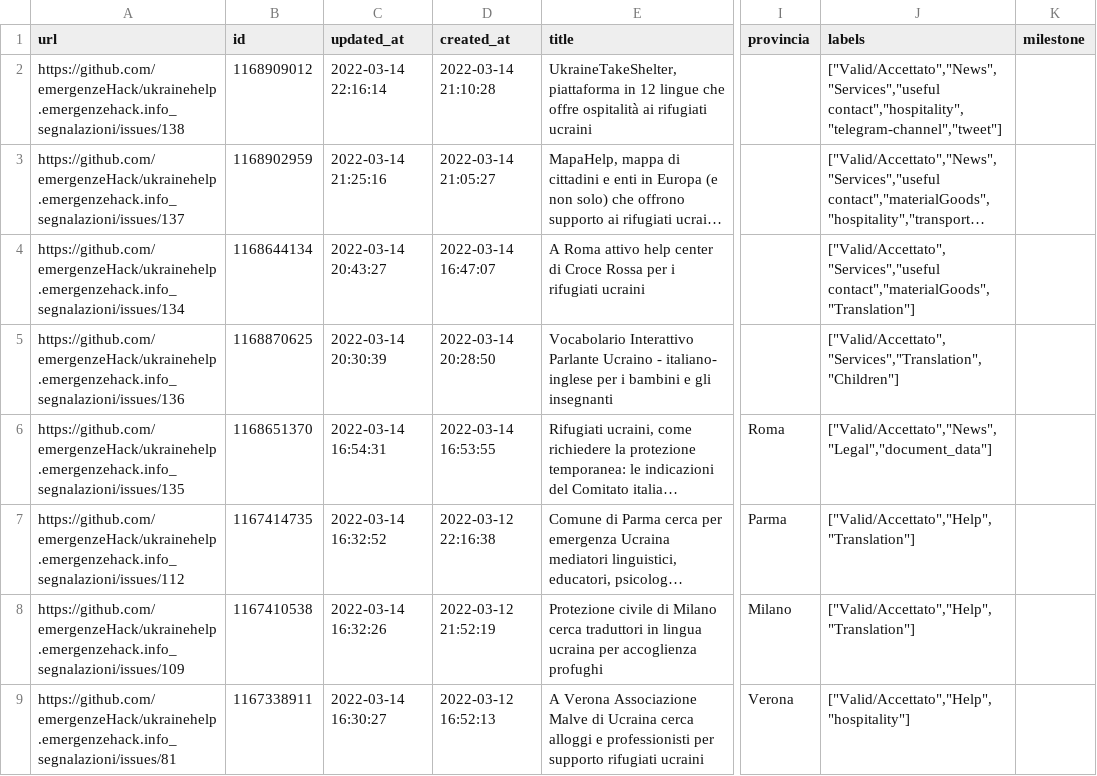
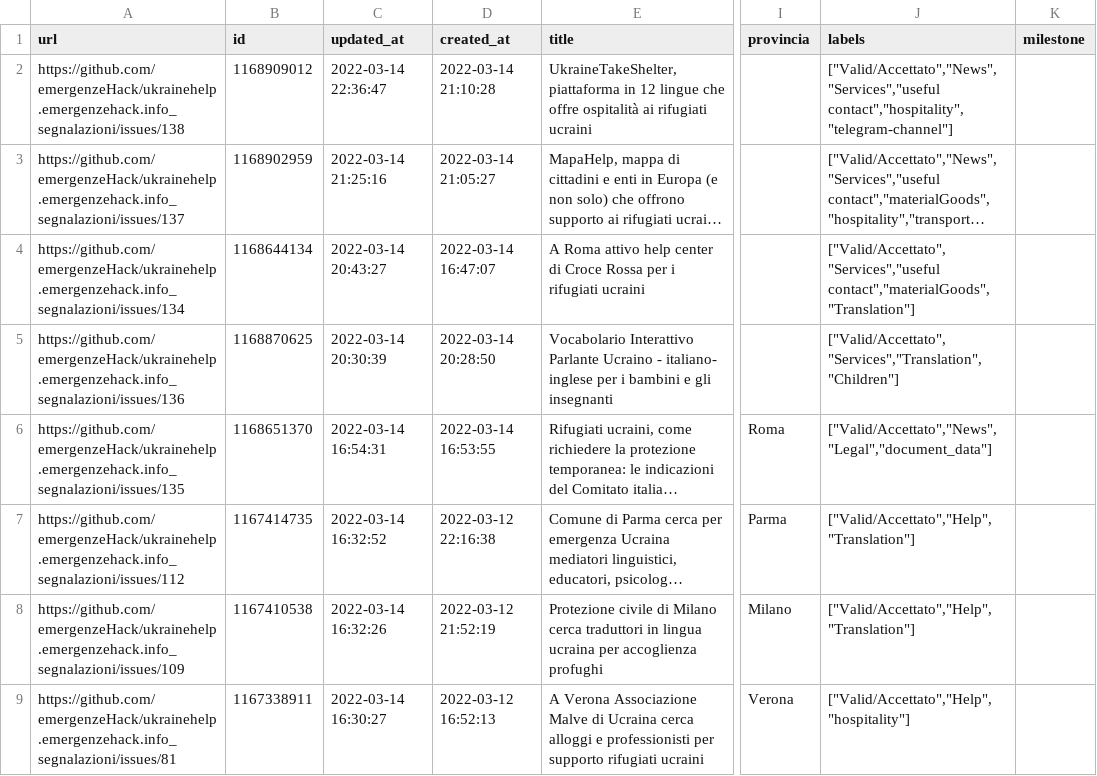
Before and after one commit to emergenzeHack/europehelp.info_segnalazioni, a CSV file: issues.csv, drawn as a sheet; only a part is shown, gaps mark what is left out; long unchanged cells end in …; the diff names each change by its address in the sheet, - before the commit and + after, or states it on an @@ line.

```diff
--- a/issues.csv
+++ b/issues.csv
-C2 (updated_at): 2022-03-14 22:16:14
+C2 (updated_at): 2022-03-14 22:36:47
-J2 (labels): ["Valid/Accettato","News","Services","useful contact","hospitality","telegram-channel","tweet"]
+J2 (labels): ["Valid/Accettato","News","Services","useful contact","hospitality","telegram-channel"]
```
Also changed, not shown: 2 other files.
